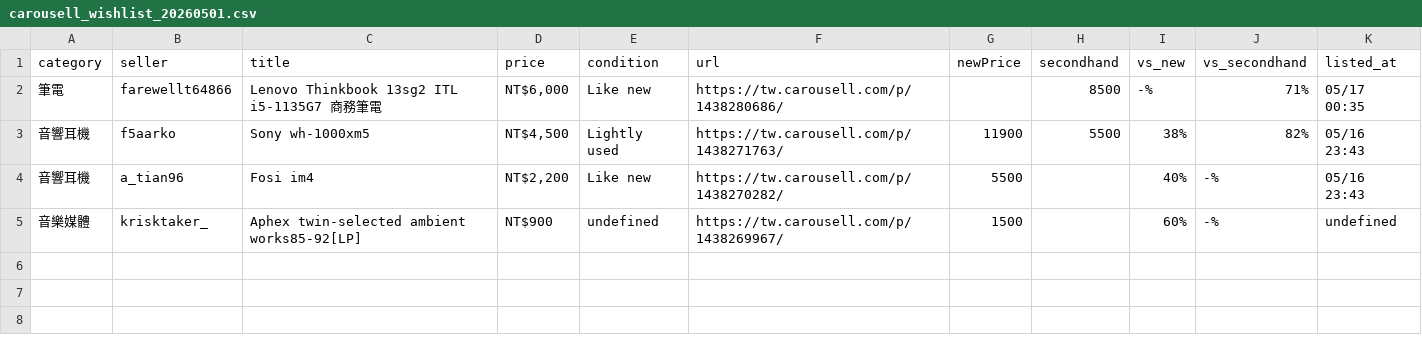
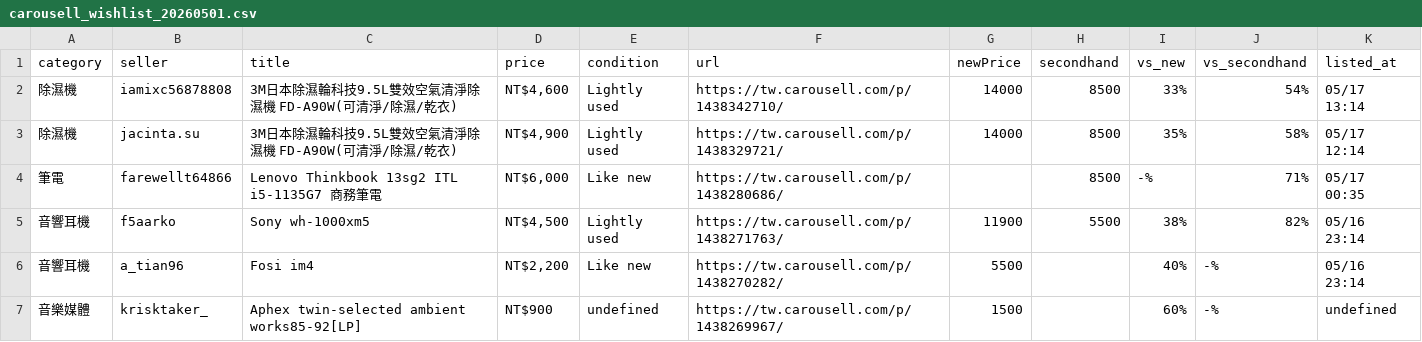
Before and after one commit to yangnim21029/cheap-product, a CSV file: carousell_wishlist_20260501.csv, drawn as a sheet.

```diff
--- a/carousell_wishlist_20260501.csv
+++ b/carousell_wishlist_20260501.csv
@@ -1,5 +1,7 @@
 category|seller|title|price|condition|url|newPrice|secondhand|vs_new|vs_secondhand|listed_at
+除濕機|iamixc56878808|3M日本除濕輪科技9.5L雙效空氣清淨除濕機 FD-A90W(可清淨/除濕/乾衣)|NT$4,600|Lightly used|https://tw.carousell.com/p/1438342710/|14000|8500|33%|54%|05/17 13:14
+除濕機|jacinta.su|3M日本除濕輪科技9.5L雙效空氣清淨除濕機 FD-A90W(可清淨/除濕/乾衣)|NT$4,900|Lightly used|https://tw.carousell.com/p/1438329721/|14000|8500|35%|58%|05/17 12:14
 筆電|farewellt64866|Lenovo Thinkbook 13sg2 ITL i5-1135G7 商務筆電|NT$6,000|Like new|https://tw.carousell.com/p/1438280686/||8500|-%|71%|05/17 00:35
-音響耳機|f5aarko|Sony wh-1000xm5|NT$4,500|Lightly used|https://tw.carousell.com/p/1438271763/|11900|5500|38%|82%|05/16 23:43
-音響耳機|a_tian96|Fosi im4|NT$2,200|Like new|https://tw.carousell.com/p/1438270282/|5500||40%|-%|05/16 23:43
+音響耳機|f5aarko|Sony wh-1000xm5|NT$4,500|Lightly used|https://tw.carousell.com/p/1438271763/|11900|5500|38%|82%|05/16 23:14
+音響耳機|a_tian96|Fosi im4|NT$2,200|Like new|https://tw.carousell.com/p/1438270282/|5500||40%|-%|05/16 23:14
 音樂媒體|krisktaker_|Aphex twin-selected ambient works85-92[LP]|NT$900|undefined|https://tw.carousell.com/p/1438269967/|1500||60%|-%|undefined
```
Also changed, not shown: 8 other files.
